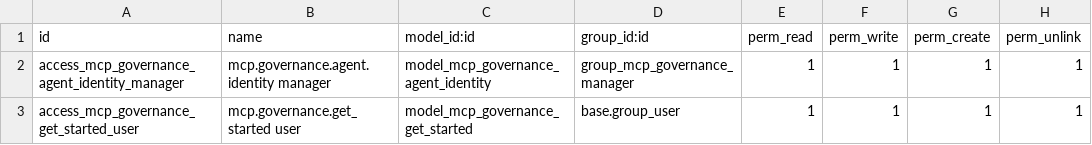
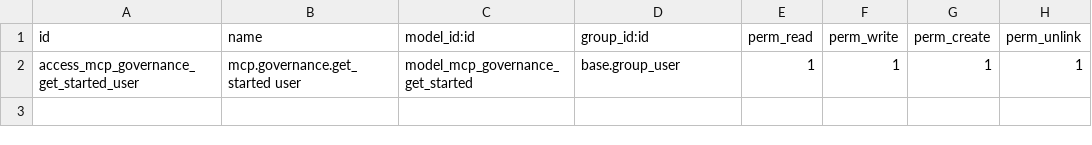
Before and after one commit to pantalytics/odoo-mcp-pro-governance, a CSV file: pan_mcp_pro_governance/security/ir.model.access.csv, drawn as a sheet.

```diff
--- a/pan_mcp_pro_governance/security/ir.model.access.csv
+++ b/pan_mcp_pro_governance/security/ir.model.access.csv
@@ -1,3 +1,2 @@
 id,name,model_id:id,group_id:id,perm_read,perm_write,perm_create,perm_unlink
-access_mcp_governance_agent_identity_manager,mcp.governance.agent.identity manager,model_mcp_governance_agent_identity,group_mcp_governance_manager,1,1,1,1
 access_mcp_governance_get_started_user,mcp.governance.get_started user,model_mcp_governance_get_started,base.group_user,1,1,1,1
```
Also changed, not shown: 35 other files.
